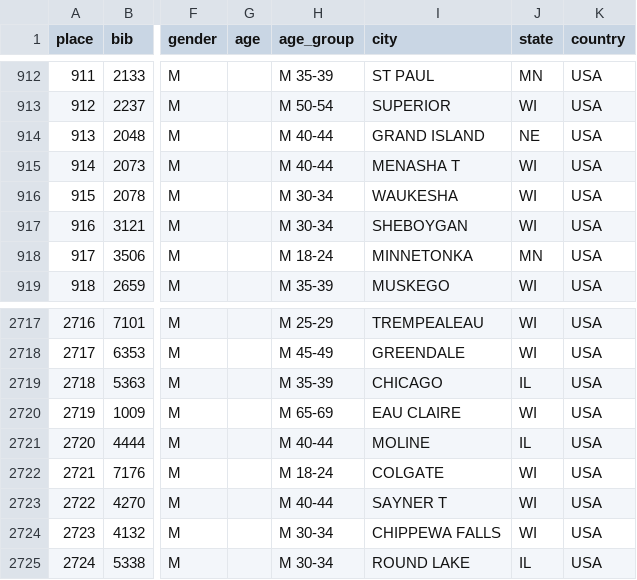
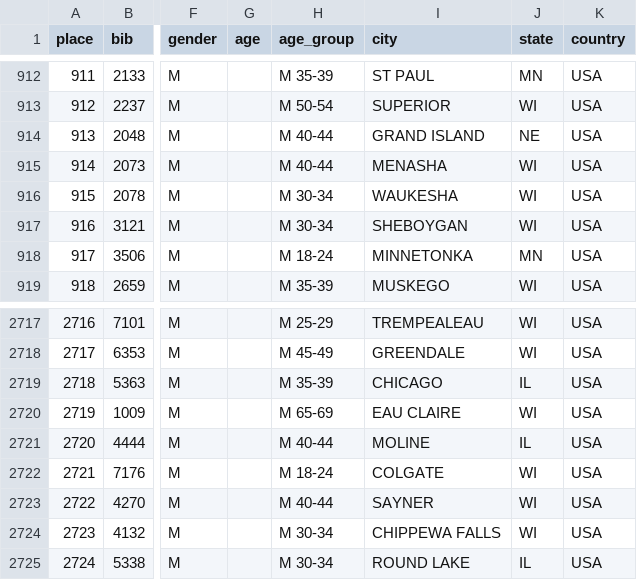
Before and after one commit to drewpolasky/birkie_data, a CSV file: old_results/1991/birkie 1991.csv, drawn as a sheet; only a part is shown, gaps mark what is left out; the diff names each change by its address in the sheet, - before the commit and + after, or states it on an @@ line.

```diff
--- a/old_results/1991/birkie 1991.csv
+++ b/old_results/1991/birkie 1991.csv
-I915 (city): MENASHA T
+I915 (city): MENASHA
-I2723 (city): SAYNER T
+I2723 (city): SAYNER
```
Also changed, not shown: old_results/reliability.csv, 43 other files.
